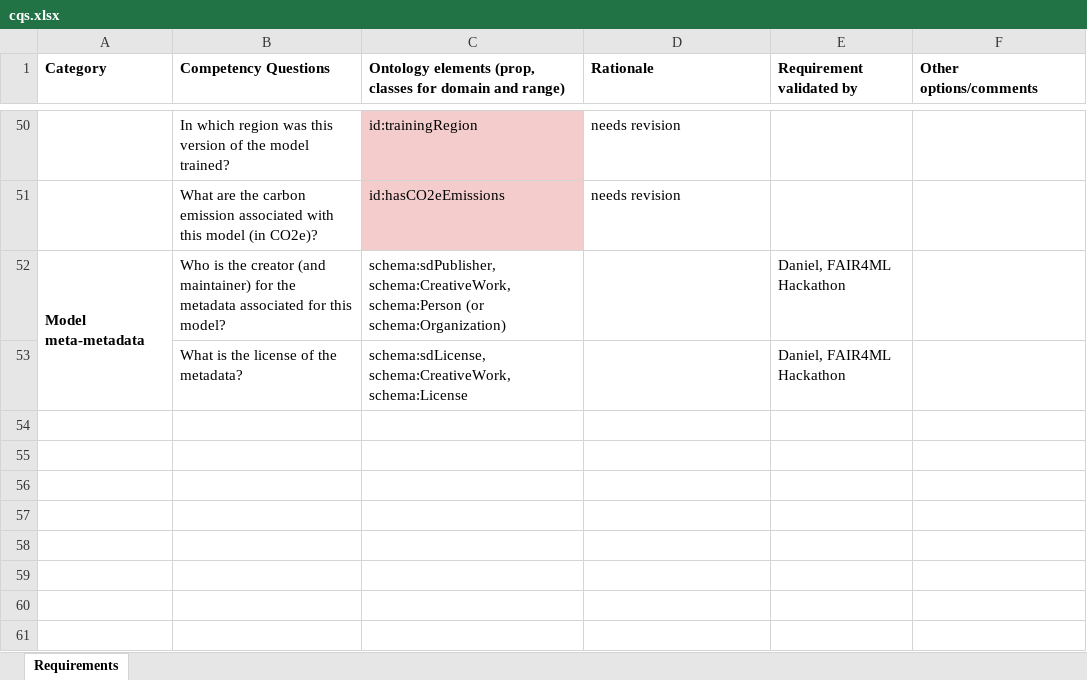
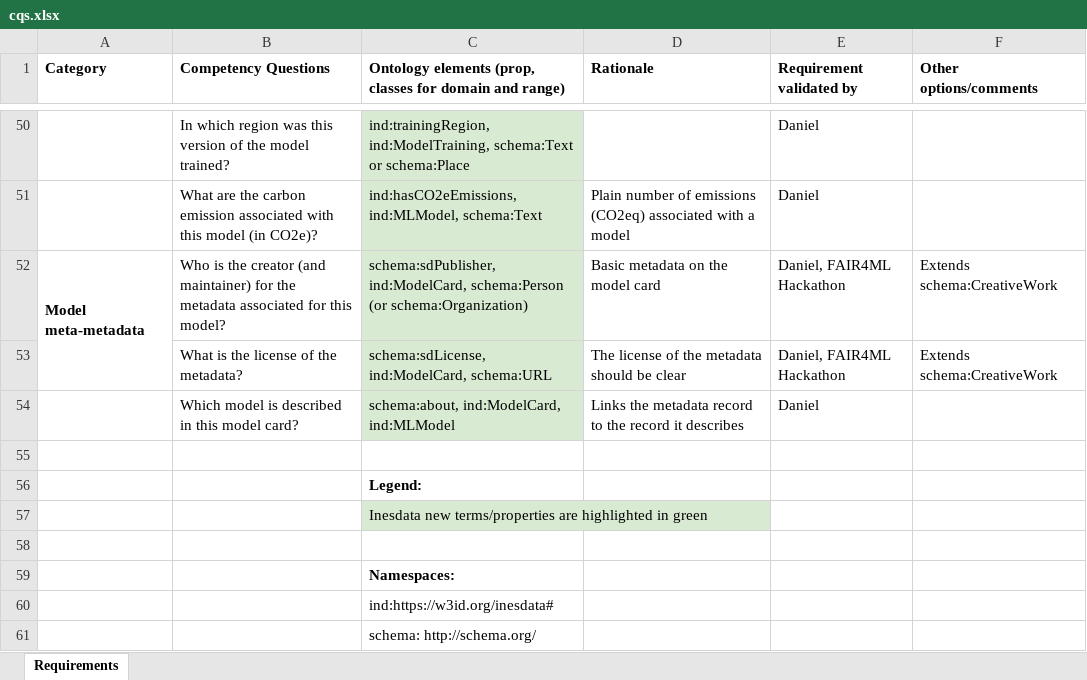
Before and after one commit to oeg-upm/inesdata-ml-schema, an Excel workbook: requirements/cqs.xlsx, sheet Requirements, drawn as a sheet; only a part is shown, gaps mark what is left out; values as stored, in another font and other column widths than the file's, no borders; the diff covers the shown part only; the diff names each change by its address in the sheet, - before the commit and + after, or states it on an @@ line.

```diff
--- a/requirements/cqs.xlsx (sheet Requirements)
+++ b/requirements/cqs.xlsx (sheet Requirements)
-C50:C51 fill: #F4CCCC
+C50:C51 fill: #D9EAD3
-C50: id:trainingRegion
+C50: ind:trainingRegion, ind:ModelTraining, schema:Text or schema:Place
-D50 (Rationale): needs revision
+D50 (Rationale): (empty)
-E50:E51 (Requirement validated by): (empty)
+E50:E51 (Requirement validated by): Daniel
-C51: id:hasCO2eEmissions
+C51: ind:hasCO2eEmissions, ind:MLModel, schema:Text
-D51 (Rationale): needs revision
+D51 (Rationale): Plain number of emissions (CO2eq) associated with a model
-C52: schema:sdPublisher, schema:CreativeWork, schema:Person (or…
+C52: schema:sdPublisher, ind:ModelCard, schema:Person (or…
-C52:C53 fill: none
+C52:C53 fill: #D9EAD3
-D52 (Rationale): (empty)
+D52 (Rationale): Basic metadata on the model card
-F52:F53 (Other options/comments): (empty)
+F52:F53 (Other options/comments): Extends schema:CreativeWork
-C53: schema:sdLicense, schema:CreativeWork, schema:License
+C53: schema:sdLicense, ind:ModelCard, schema:URL
-D53 (Rationale): (empty)
+D53 (Rationale): The license of the metadata should be clear
+row 54:  | Which model is described in this model card? | schema:about, ind:ModelCard, ind:MLModel | Links the metadata record to the record it describes | Daniel
+row 55: (empty)
+row 56:  |  | Legend:
+row 57:  |  | Inesdata new terms/properties are highlighted in green
+row 58: (empty)
+row 59:  |  | Namespaces:
+row 60:  |  | ind:https://w3id.org/inesdata#
+row 61:  |  | schema: http://schema.org/
```
Also changed, not shown: 72 edited cells and cell formats elsewhere in this sheet, 6 other files.
